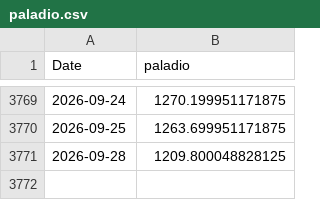
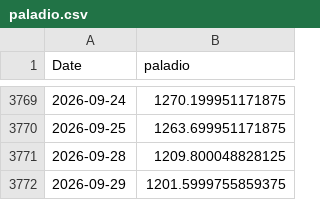
Before and after one commit to tristansuarez/neural-capital-research, a CSV file: data_cache/paladio.csv, drawn as a sheet; only a part is shown, gaps mark what is left out.

```diff
--- a/data_cache/paladio.csv
+++ b/data_cache/paladio.csv
@@ -3771 +3771,2 @@ Date,paladio
 2026-09-28,1209.800048828125
+2026-09-29,1201.5999755859375
```
Also changed, not shown: data_cache/cobre.csv, data_cache/oro.csv, 5 other files.
